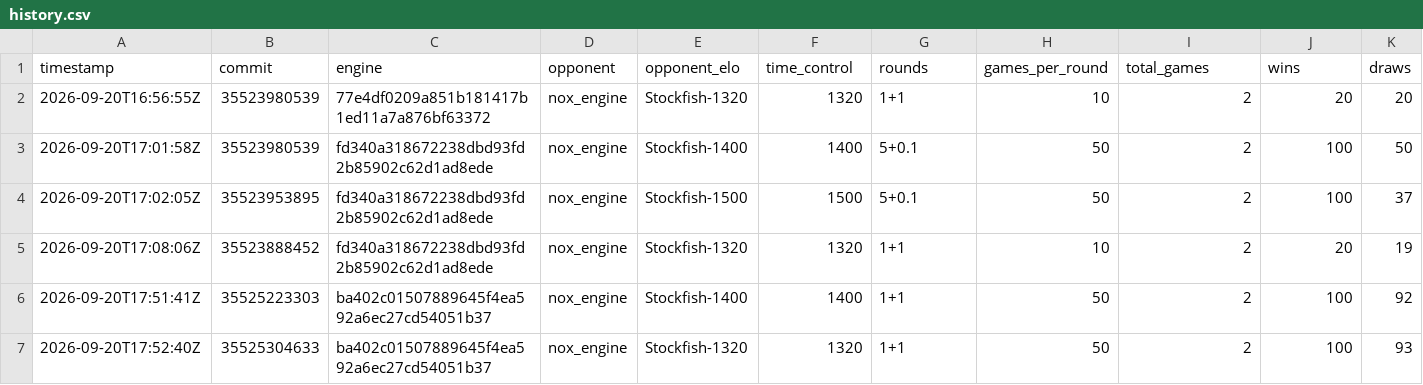
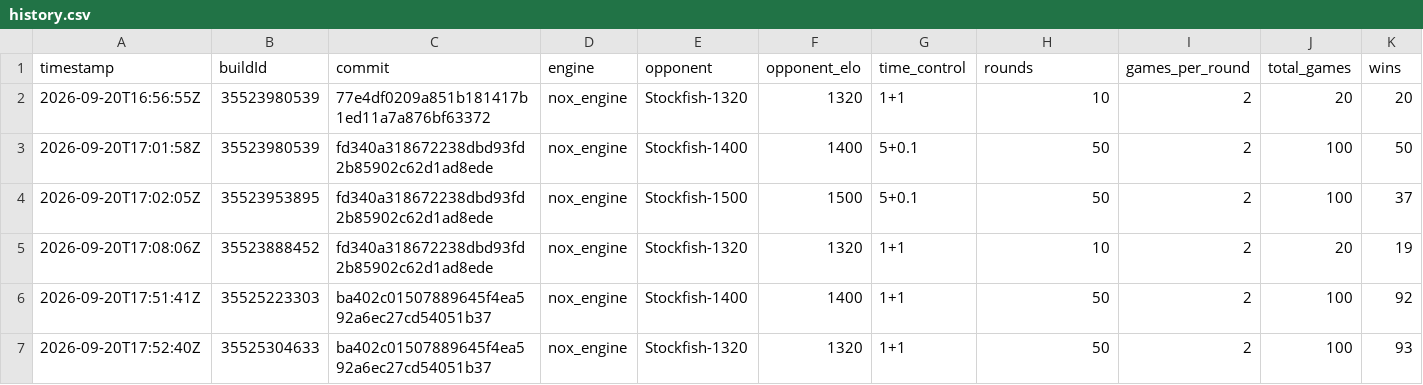
Before and after one commit to NoxiousTab/nox_engine, a CSV file: benchmarks/history.csv, drawn as a sheet; only a part is shown; the diff covers the shown part only; the diff names each change by its address in the sheet, - before the commit and + after, or states it on an @@ line.

Commit message:
Change 'timestamp' to 'buildId' in history.csv [skip ci]

```diff
--- a/benchmarks/history.csv
+++ b/benchmarks/history.csv
-B1: commit
+B1: buildId
-C1: engine
+C1: commit
-D1: opponent
+D1: engine
-E1: opponent_elo
+E1: opponent
-F1: time_control
+F1: opponent_elo
-G1: rounds
+G1: time_control
-H1: games_per_round
+H1: rounds
-I1: total_games
+I1: games_per_round
-J1: wins
+J1: total_games
-K1: draws
+K1: wins
```
Also changed, not shown: 3 edited cells elsewhere in this file.
